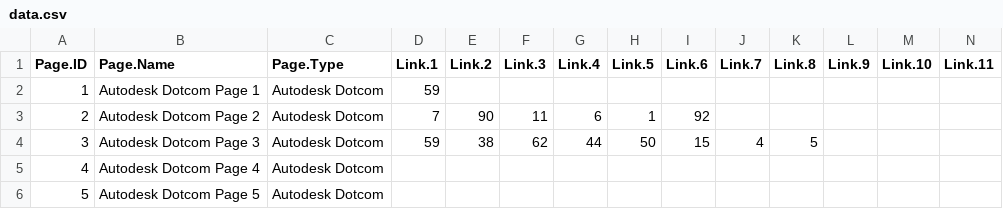
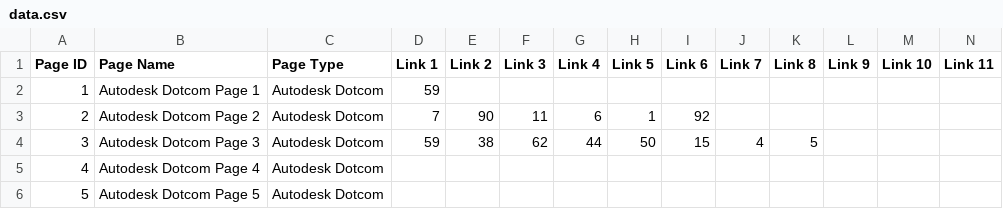
Before and after one commit to zeleniy/hierarchicalEdgeBundling, a CSV file: data/data.csv, drawn as a sheet; only a part is shown; the diff covers the shown part only; the diff names each change by its address in the sheet, - before the commit and + after, or states it on an @@ line.

Commit message:
Fix input data format

```diff
--- a/data/data.csv
+++ b/data/data.csv
-A1: Page.ID
+A1: Page ID
-B1: Page.Name
+B1: Page Name
-C1: Page.Type
+C1: Page Type
-D1: Link.1
+D1: Link 1
-E1: Link.2
+E1: Link 2
-F1: Link.3
+F1: Link 3
-G1: Link.4
+G1: Link 4
-H1: Link.5
+H1: Link 5
-I1: Link.6
+I1: Link 6
-J1: Link.7
+J1: Link 7
-K1: Link.8
+K1: Link 8
-L1: Link.9
+L1: Link 9
-M1: Link.10
+M1: Link 10
-N1: Link.11
+N1: Link 11
```
Also changed, not shown: 7 edited cells elsewhere in this file, 3 other files.
